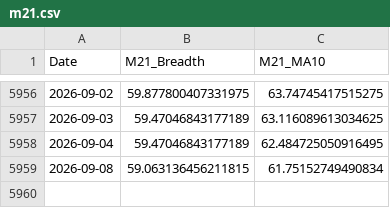
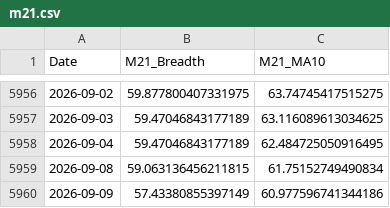
Before and after one commit to aljalajelab/market-dashboard, a CSV file: data/m21.csv, drawn as a sheet; only a part is shown, gaps mark what is left out.

```diff
--- a/data/m21.csv
+++ b/data/m21.csv
@@ -5959 +5959,2 @@ Date,M21_Breadth,M21_MA10
 2026-09-08,59.063136456211815,61.75152749490834
+2026-09-09,57.43380855397149,60.977596741344186
```
Also changed, not shown: data/m50.csv, data/macd_nq.csv, 13 other files.
